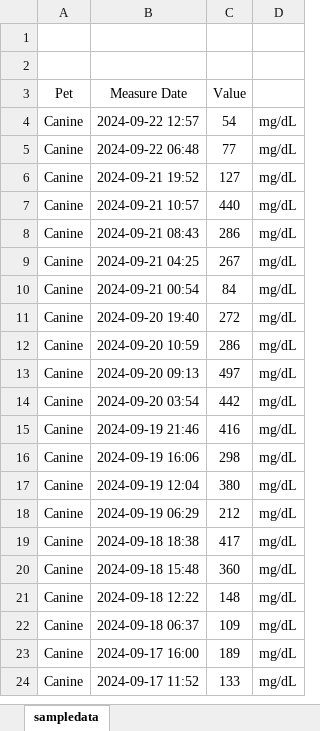
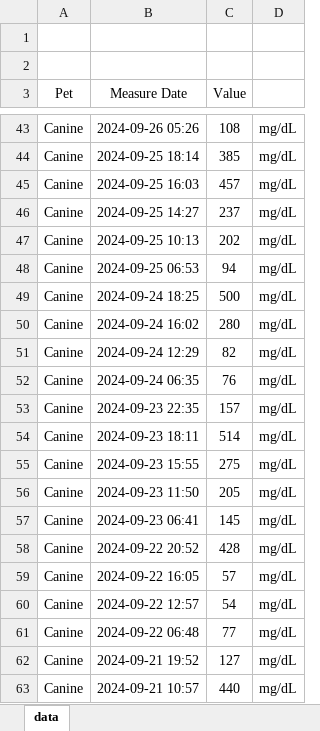
Before and after one commit to rocketpoweryul/PetTestCharlie, an Excel workbook: sampledata.xlsx, sheet data, drawn as a sheet; only a part is shown, gaps mark what is left out; the shorter side is filled out with more unchanged rows; values as stored, in another font and other column widths than the file's, no borders; the diff covers the shown part only; the diff names each change by its address in the sheet, - before the commit and + after, or states it on an @@ line.

```diff
--- a/sampledata.xlsx (sheet data)
+++ b/sampledata.xlsx (sheet data)
-sheet tab: sampledata
+sheet tab: data
+row 43: Canine | 2024-09-26 05:26 | 108 | mg/dL
+row 44: Canine | 2024-09-25 18:14 | 385 | mg/dL
+row 45: Canine | 2024-09-25 16:03 | 457 | mg/dL
+row 46: Canine | 2024-09-25 14:27 | 237 | mg/dL
+row 47: Canine | 2024-09-25 10:13 | 202 | mg/dL
+row 48: Canine | 2024-09-25 06:53 | 94 | mg/dL
+row 49: Canine | 2024-09-24 18:25 | 500 | mg/dL
+row 50: Canine | 2024-09-24 16:02 | 280 | mg/dL
+row 51: Canine | 2024-09-24 12:29 | 82 | mg/dL
+row 52: Canine | 2024-09-24 06:35 | 76 | mg/dL
+row 53: Canine | 2024-09-23 22:35 | 157 | mg/dL
+row 54: Canine | 2024-09-23 18:11 | 514 | mg/dL
+row 55: Canine | 2024-09-23 15:55 | 275 | mg/dL
+row 56: Canine | 2024-09-23 11:50 | 205 | mg/dL
+row 57: Canine | 2024-09-23 06:41 | 145 | mg/dL
+row 58: Canine | 2024-09-22 20:52 | 428 | mg/dL
+row 59: Canine | 2024-09-22 16:05 | 57 | mg/dL
```
Also changed, not shown: 39 added rows elsewhere in this sheet, 6 other files.
